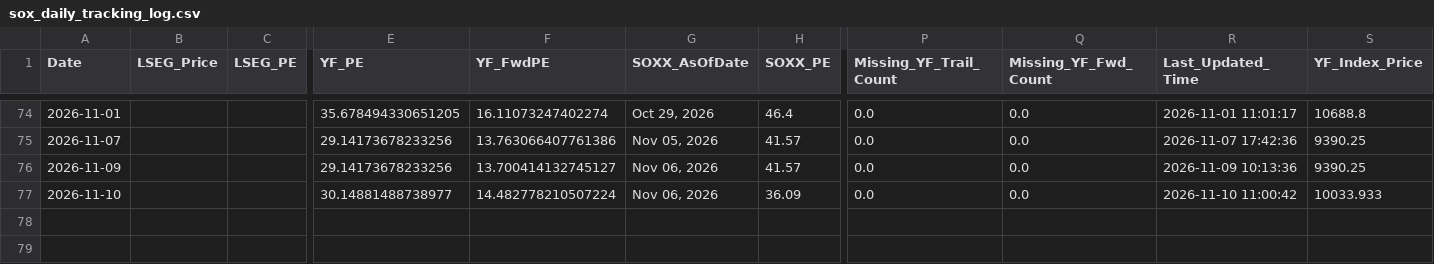
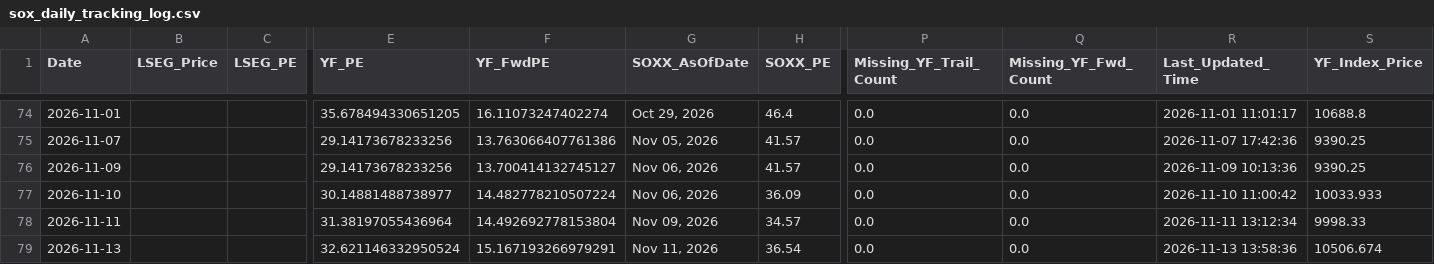
Before and after one commit to Wiimandy/sox-pe-river, a CSV file: sox_daily_tracking_log.csv, drawn as a sheet; only a part is shown, gaps mark what is left out; rows hold the shown columns only; the diff names each change by its address in the sheet, - before the commit and + after, or states it on an @@ line.

Commit message:
Auto-update SOX LSEG/yfinance proxy data

```diff
--- a/sox_daily_tracking_log.csv
+++ b/sox_daily_tracking_log.csv
+row 78: 2026-11-11 |  |  | 31.38197055436964 | 14.492692778153804 | Nov 09, 2026 | 34.57 | 0.0 | 0.0 | 2026-11-11 13:12:34 | 9998.33
+row 79: 2026-11-13 |  |  | 32.621146332950524 | 15.167193266979291 | Nov 11, 2026 | 36.54 | 0.0 | 0.0 | 2026-11-13 13:58:36 | 10506.674
```
